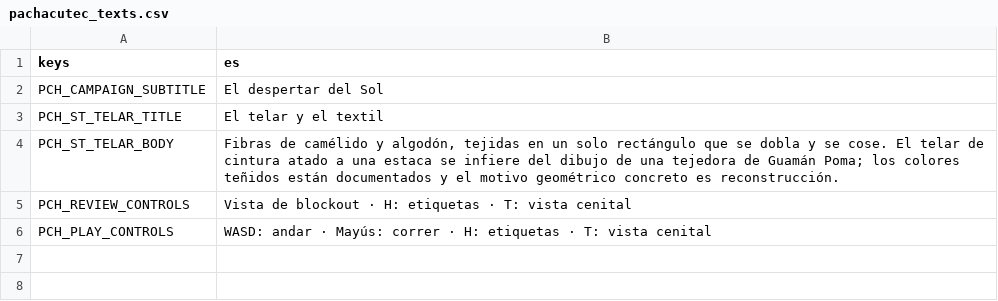
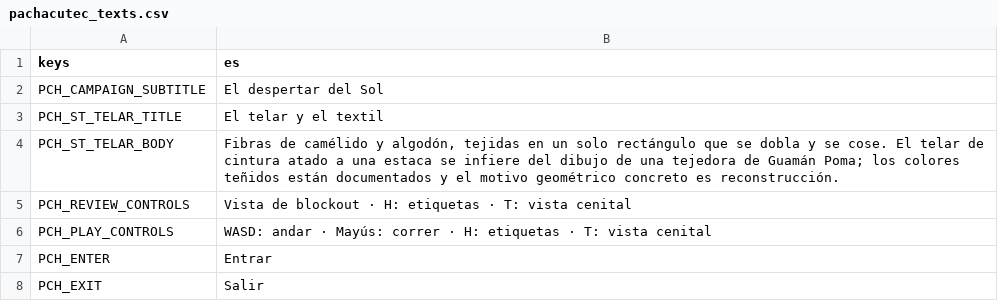
Before and after one commit to joseamaya/memorias-del-peru, a CSV file: campaigns/01_pachacutec/localization/pachacutec_texts.csv, drawn as a sheet; the diff names each change by its address in the sheet, - before the commit and + after, or states it on an @@ line.

```diff
--- a/campaigns/01_pachacutec/localization/pachacutec_texts.csv
+++ b/campaigns/01_pachacutec/localization/pachacutec_texts.csv
+row 7: PCH_ENTER | Entrar
+row 8: PCH_EXIT | Salir
```
Also changed, not shown: 15 other files.
